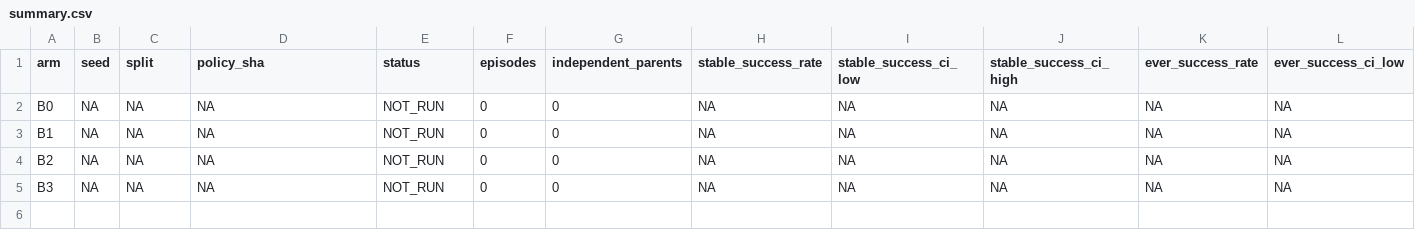
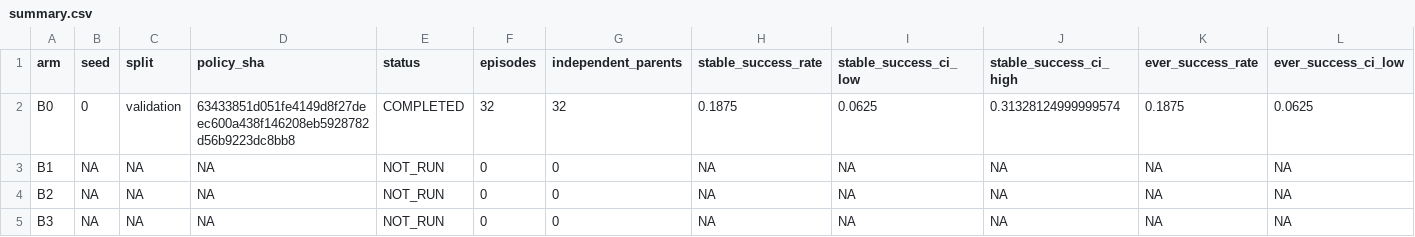
Before and after one commit to Adeline123456789/closed-loop-il-rl, a CSV file: results/20261023T104759Z/summary.csv, drawn as a sheet; only a part is shown; removed rows and columns are numbered as before the commit, all else as after; rows hold the shown columns only; the diff names each change by its address in the sheet, - before the commit and + after, or states it on an @@ line.

Commit message:
Record force critic ACT implementation and measured experiment evidence

```diff
--- a/results/20261023T104759Z/summary.csv
+++ b/results/20261023T104759Z/summary.csv
-row 2: B0 | NA | NA | NA | NOT_RUN | 0 | 0 | NA | NA | NA | NA | NA
+row 2: B0 | 0 | validation | 63433851d051fe4149d8f27deec600a438f146208eb5928782d56b9223dc8bb8 | COMPLETED | 32 | 32 | 0.1875 | 0.0625 | 0.31328124999999574 | 0.1875 | 0.0625
```
Also changed, not shown: 13 other files.
